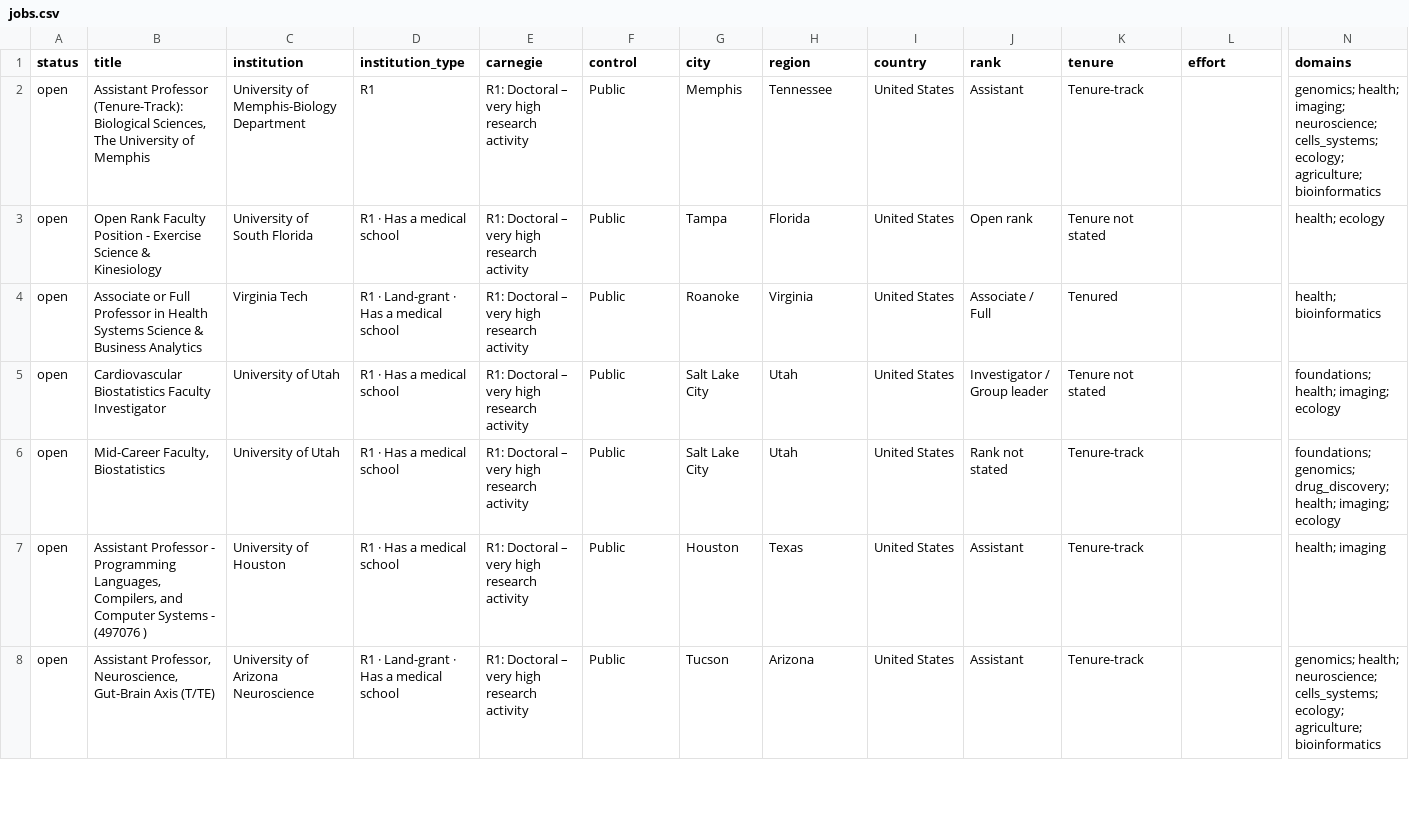
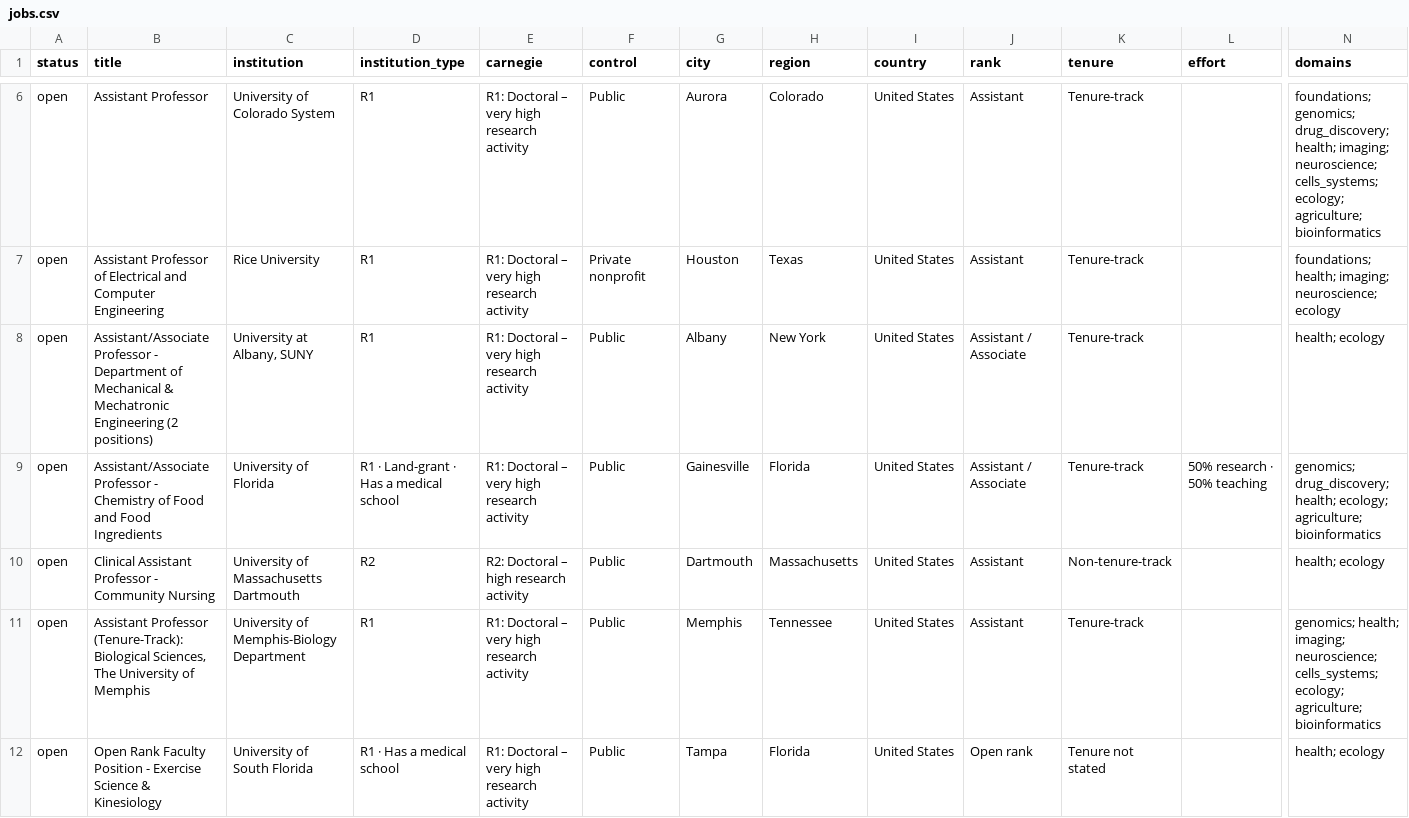
Before and after one commit to jozhang97/bioml-faculty-jobs, a CSV file: docs/data/jobs.csv, drawn as a sheet; only a part is shown, gaps mark what is left out; the shorter side is filled out with more unchanged rows; rows hold the shown columns only; the diff covers the shown part only; the diff names each change by its address in the sheet, - before the commit and + after, or states it on an @@ line.

```diff
--- a/docs/data/jobs.csv
+++ b/docs/data/jobs.csv
+row 6: open | Assistant Professor | University of Colorado System | R1 | R1: Doctoral – very high research activity | Public | Aurora | Colorado | United States | Assistant | Tenure-track |  | foundations; genomics; drug_discovery; health; imaging; neuroscience; cells_systems; ecology; agriculture; bioinformatics
+row 7: open | Assistant Professor of Electrical and Computer Engineering | Rice University | R1 | R1: Doctoral – very high research activity | Private nonprofit | Houston | Texas | United States | Assistant | Tenure-track |  | foundations; health; imaging; neuroscience; ecology
+row 8: open | Assistant/Associate Professor - Department of Mechanical & Mechatronic Engineering (2 positions) | University at Albany, SUNY | R1 | R1: Doctoral – very high research activity | Public | Albany | New York | United States | Assistant / Associate | Tenure-track |  | health; ecology
+row 9: open | Assistant/Associate Professor - Chemistry of Food and Food Ingredients | University of Florida | R1 · Land-grant · Has a medical school | R1: Doctoral – very high research activity | Public | Gainesville | Florida | United States | Assistant / Associate | Tenure-track | 50% research · 50% teaching | genomics; drug_discovery; health; ecology; agriculture; bioinformatics
+row 10: open | Clinical Assistant Professor - Community Nursing | University of Massachusetts Dartmouth | R2 | R2: Doctoral – high research activity | Public | Dartmouth | Massachusetts | United States | Assistant | Non-tenure-track |  | health; ecology
```
Also changed, not shown: 5 added rows, 1 removed row and 1 edited cell elsewhere in this file, 4 other files.
